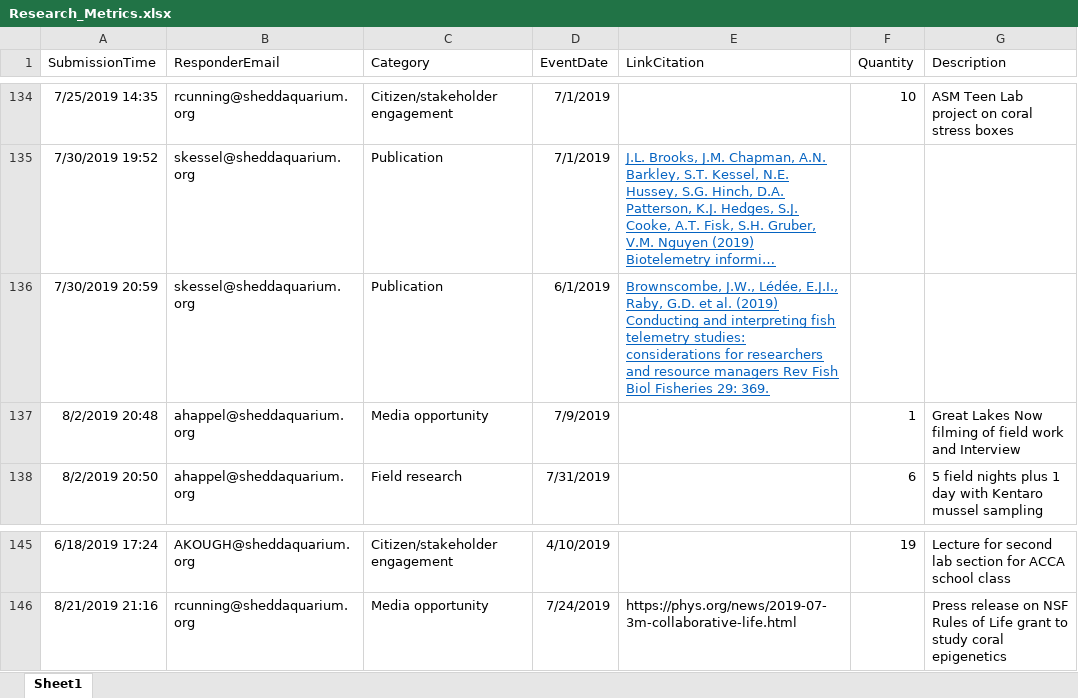
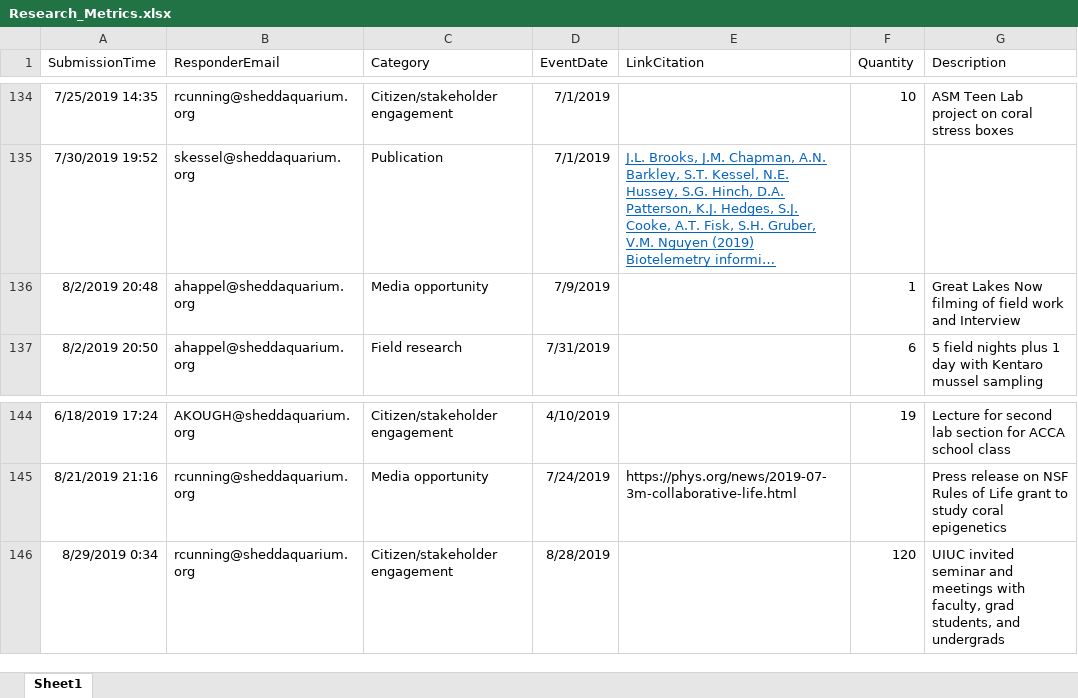
Before and after one commit to jrcunning/HC_metrics, an Excel workbook: data/Research_Metrics.xlsx, sheet Sheet1, drawn as a sheet; only a part is shown, gaps mark what is left out; long unchanged cells end in …; values as stored, in another font and other column widths than the file's, no borders; table styles not drawn; removed rows and columns are numbered as before the commit, all else as after; the diff names each change by its address in the sheet, - before the commit and + after, or states it on an @@ line.

```diff
--- a/data/Research_Metrics.xlsx (sheet Sheet1)
+++ b/data/Research_Metrics.xlsx (sheet Sheet1)
-row 136: 7/30/2019 20:59 | skessel@sheddaquarium.org | Publication | 6/1/2019 | Brownscombe, J.W., Lédée, E.J.I., Raby, G.D. et al. (2019) Conducting and interpreting fish telemetry studies: considerations for researchers and resource managers Rev Fish Biol Fisheries 29: 369.
+row 146: 8/29/2019 0:34 | rcunning@sheddaquarium.org | Citizen/stakeholder engagement | 8/28/2019 |  | 120 | UIUC invited seminar and meetings with faculty, grad students, and undergrads
```
Also changed, not shown: 2 other files.
